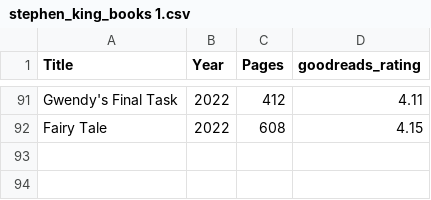
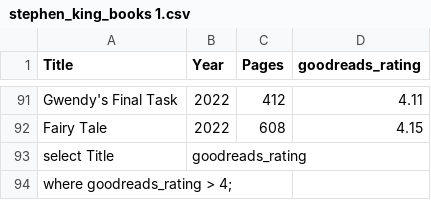
Before and after one commit to liv4data/SQLprojects, a CSV file: stephen_king_books 1.csv, drawn as a sheet; only a part is shown, gaps mark what is left out; the diff names each change by its address in the sheet, - before the commit and + after, or states it on an @@ line.

Commit message:
Update stephen_king_books 1.csv

```diff
--- a/stephen_king_books 1.csv
+++ b/stephen_king_books 1.csv
+row 93: select Title | goodreads_rating
+row 94: where goodreads_rating > 4;
```
